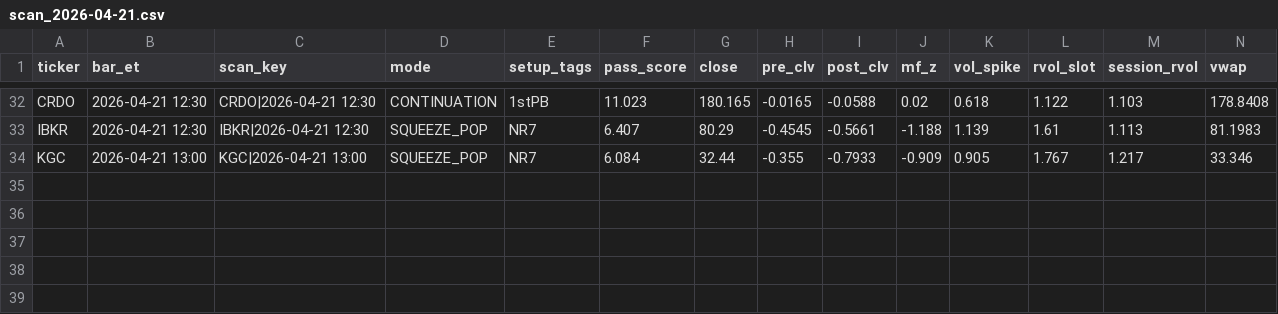
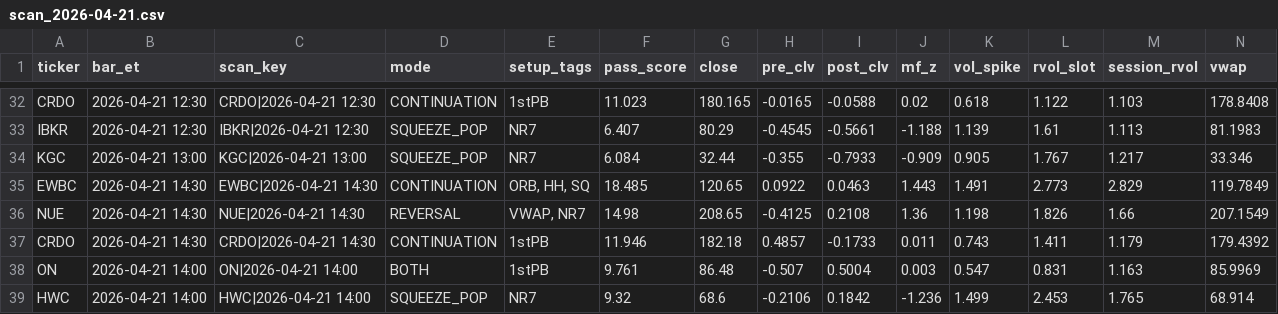
Before and after one commit to sliemalocalcouncil/powerflow_Top-Stocks-by-Quant-Rating, a CSV file: results/scan_2026-04-21.csv, drawn as a sheet; only a part is shown, gaps mark what is left out; rows hold the shown columns only; the diff names each change by its address in the sheet, - before the commit and + after, or states it on an @@ line.

```diff
--- a/results/scan_2026-04-21.csv
+++ b/results/scan_2026-04-21.csv
+row 35: EWBC | 2026-04-21 14:30 | EWBC|2026-04-21 14:30 | CONTINUATION | ORB, HH, SQ | 18.485 | 120.65 | 0.0922 | 0.0463 | 1.443 | 1.491 | 2.773 | 2.829 | 119.7849
+row 36: NUE | 2026-04-21 14:30 | NUE|2026-04-21 14:30 | REVERSAL | VWAP, NR7 | 14.98 | 208.65 | -0.4125 | 0.2108 | 1.36 | 1.198 | 1.826 | 1.66 | 207.1549
+row 37: CRDO | 2026-04-21 14:30 | CRDO|2026-04-21 14:30 | CONTINUATION | 1stPB | 11.946 | 182.18 | 0.4857 | -0.1733 | 0.011 | 0.743 | 1.411 | 1.179 | 179.4392
+row 38: ON | 2026-04-21 14:00 | ON|2026-04-21 14:00 | BOTH | 1stPB | 9.761 | 86.48 | -0.507 | 0.5004 | 0.003 | 0.547 | 0.831 | 1.163 | 85.9969
+row 39: HWC | 2026-04-21 14:00 | HWC|2026-04-21 14:00 | SQUEEZE_POP | NR7 | 9.32 | 68.6 | -0.2106 | 0.1842 | -1.236 | 1.499 | 2.453 | 1.765 | 68.914
```
Also changed, not shown: 3 other files.
